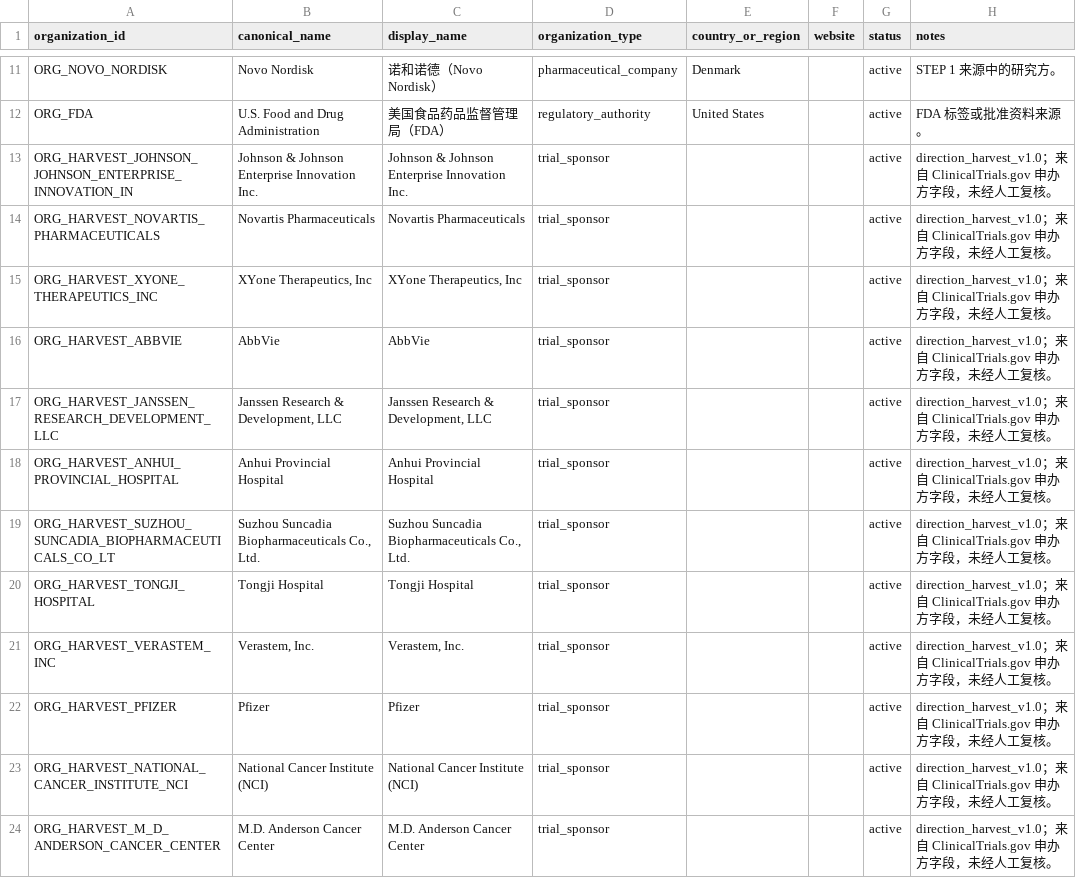
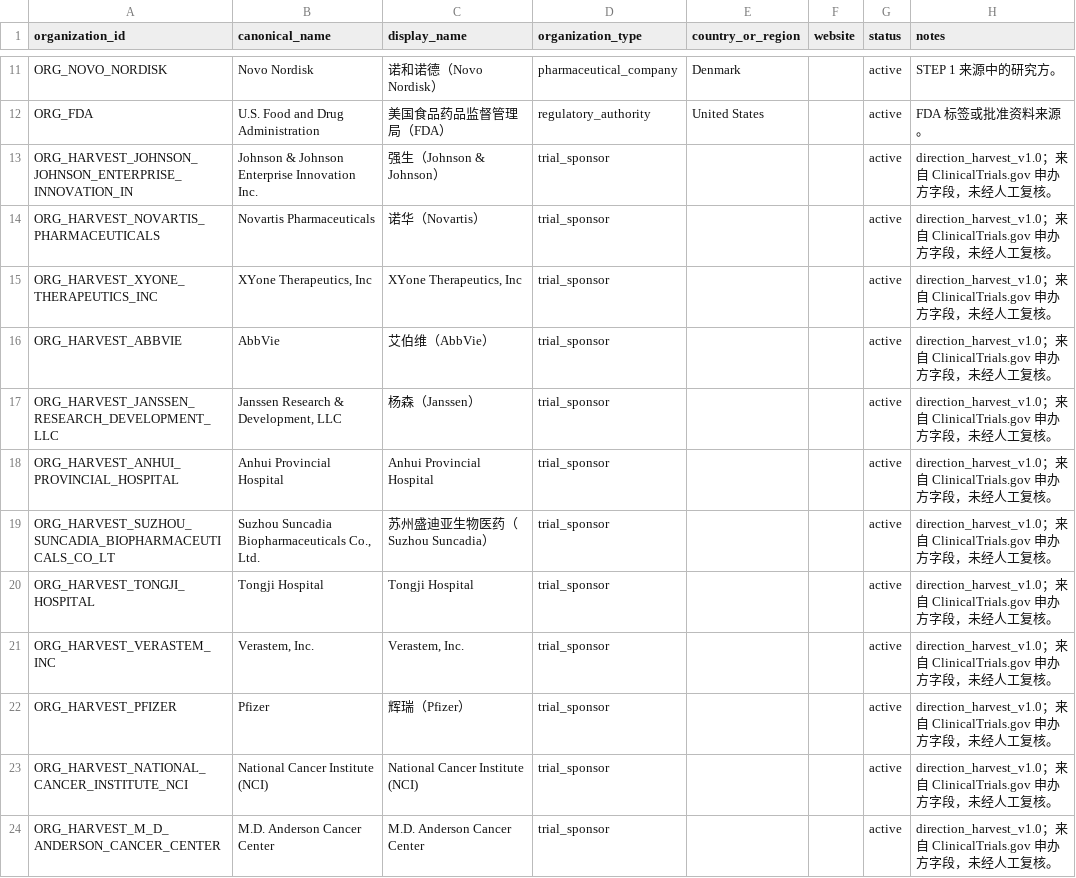
Before and after one commit to msy625/pharma-rd-decision-agent-v2, a CSV file: data/template/organizations.csv, drawn as a sheet; only a part is shown, gaps mark what is left out; the diff covers the shown part only.

Commit message:
feat: localize harvested organization names to Chinese
ClinicalTrials.gov's leadSponsor.name is free text, so all 793 harvested
organizations landed in organizations.csv as English names. Add a curated
Chinese name table (config/organization_names_zh.json) and an idempotent
applier (scripts/localize_organization_names.py):

- organizations.csv display_name becomes 中文名（English short name）
- organization_aliases.csv gains one language=zh, alias_type=display_name alias
- canonical_name is left untouched: it is still the join key for facts/relations

Only organizations with an authoritative Chinese name are renamed; nothing is
machine-translated and no Chinese name is invented. 86 of 793 harvested
organizations are covered - multinational pharma (辉瑞/诺华/罗氏/默沙东/强生/
杨森/艾伯维/第一三共/武田/安进 ...), Chinese biotech (百济神州/恒瑞医药/君实生物/
荣昌生物/映恩生物/正大天晴/微芯生物/歌礼制药/先为达生物 ...), medical device
makers and a few regulators. The remaining 707 keep their original English name;
most are European/US hospitals, universities, small biotechs and cooperative
oncology groups that have no established Chinese name.

DirectionDatasetService now prefers display_name and additionally exposes
company_en, so the site shows Chinese names while search and the sponsor filter
accept either language.

Tests: 756 passed / 8947 subtests. Verified in headless Edge: the 乳腺癌 sponsor
filter lists 8 Chinese-named sponsors and the rendered rows show
申办方：第一三共（Daiichi Sankyo）, with unattributed-in-Chinese sponsors such as
Hellenic Cooperative Oncology Group correctly left in English.

```diff
--- a/data/template/organizations.csv
+++ b/data/template/organizations.csv
@@ -12,12 +12,12 @@ ORG_NOVO_NORDISK,Novo Nordisk,诺和诺德（Novo Nordisk）,pharmaceutical_comp
 ORG_FDA,U.S. Food and Drug Administration,美国食品药品监督管理局（FDA）,regulatory_authority,United States,,active,FDA 标签或批准资料来源。
-ORG_HARVEST_JOHNSON_JOHNSON_ENTERPRISE_INNOVATION_IN,Johnson & Johnson Enterprise Innovation Inc.,Johnson & Johnson Enterprise Innovation Inc.,trial_sponsor,,,active,direction_harvest_v1.0；来自 ClinicalTrials.gov 申办方字段，未经人工复核。
-ORG_HARVEST_NOVARTIS_PHARMACEUTICALS,Novartis Pharmaceuticals,Novartis Pharmaceuticals,trial_sponsor,,,active,direction_harvest_v1.0；来自 ClinicalTrials.gov 申办方字段，未经人工复核。
+ORG_HARVEST_JOHNSON_JOHNSON_ENTERPRISE_INNOVATION_IN,Johnson & Johnson Enterprise Innovation Inc.,强生（Johnson & Johnson）,trial_sponsor,,,active,direction_harvest_v1.0；来自 ClinicalTrials.gov 申办方字段，未经人工复核。
+ORG_HARVEST_NOVARTIS_PHARMACEUTICALS,Novartis Pharmaceuticals,诺华（Novartis）,trial_sponsor,,,active,direction_harvest_v1.0；来自 ClinicalTrials.gov 申办方字段，未经人工复核。
 ORG_HARVEST_XYONE_THERAPEUTICS_INC,"XYone Therapeutics, Inc","XYone Therapeutics, Inc",trial_sponsor,,,active,direction_harvest_v1.0；来自 ClinicalTrials.gov 申办方字段，未经人工复核。
-ORG_HARVEST_ABBVIE,AbbVie,AbbVie,trial_sponsor,,,active,direction_harvest_v1.0；来自 ClinicalTrials.gov 申办方字段，未经人工复核。
-ORG_HARVEST_JANSSEN_RESEARCH_DEVELOPMENT_LLC,"Janssen Research & Development, LLC","Janssen Research & Development, LLC",trial_sponsor,,,active,direction_harvest_v1.0；来自 ClinicalTrials.gov 申办方字段，未经人工复核。
+ORG_HARVEST_ABBVIE,AbbVie,艾伯维（AbbVie）,trial_sponsor,,,active,direction_harvest_v1.0；来自 ClinicalTrials.gov 申办方字段，未经人工复核。
+ORG_HARVEST_JANSSEN_RESEARCH_DEVELOPMENT_LLC,"Janssen Research & Development, LLC",杨森（Janssen）,trial_sponsor,,,active,direction_harvest_v1.0；来自 ClinicalTrials.gov 申办方字段，未经人工复核。
 ORG_HARVEST_ANHUI_PROVINCIAL_HOSPITAL,Anhui Provincial Hospital,Anhui Provincial Hospital,trial_sponsor,,,active,direction_harvest_v1.0；来自 ClinicalTrials.gov 申办方字段，未经人工复核。
-ORG_HARVEST_SUZHOU_SUNCADIA_BIOPHARMACEUTICALS_CO_LT,"Suzhou Suncadia Biopharmaceuticals Co., Ltd.","Suzhou Suncadia Biopharmaceuticals Co., Ltd.",trial_sponsor,,,active,direction_harvest_v1.0；来自 ClinicalTrials.gov 申办方字段，未经人工复核。
+ORG_HARVEST_SUZHOU_SUNCADIA_BIOPHARMACEUTICALS_CO_LT,"Suzhou Suncadia Biopharmaceuticals Co., Ltd.",苏州盛迪亚生物医药（Suzhou Suncadia）,trial_sponsor,,,active,direction_harvest_v1.0；来自 ClinicalTrials.gov 申办方字段，未经人工复核。
 ORG_HARVEST_TONGJI_HOSPITAL,Tongji Hospital,Tongji Hospital,trial_sponsor,,,active,direction_harvest_v1.0；来自 ClinicalTrials.gov 申办方字段，未经人工复核。
 ORG_HARVEST_VERASTEM_INC,"Verastem, Inc.","Verastem, Inc.",trial_sponsor,,,active,direction_harvest_v1.0；来自 ClinicalTrials.gov 申办方字段，未经人工复核。
-ORG_HARVEST_PFIZER,Pfizer,Pfizer,trial_sponsor,,,active,direction_harvest_v1.0；来自 ClinicalTrials.gov 申办方字段，未经人工复核。
+ORG_HARVEST_PFIZER,Pfizer,辉瑞（Pfizer）,trial_sponsor,,,active,direction_harvest_v1.0；来自 ClinicalTrials.gov 申办方字段，未经人工复核。
 ORG_HARVEST_NATIONAL_CANCER_INSTITUTE_NCI,National Cancer Institute (NCI),National Cancer Institute (NCI),trial_sponsor,,,active,direction_harvest_v1.0；来自 ClinicalTrials.gov 申办方字段，未经人工复核。
```
Also changed, not shown: 80 edited cells elsewhere in this file, 8 other files.
